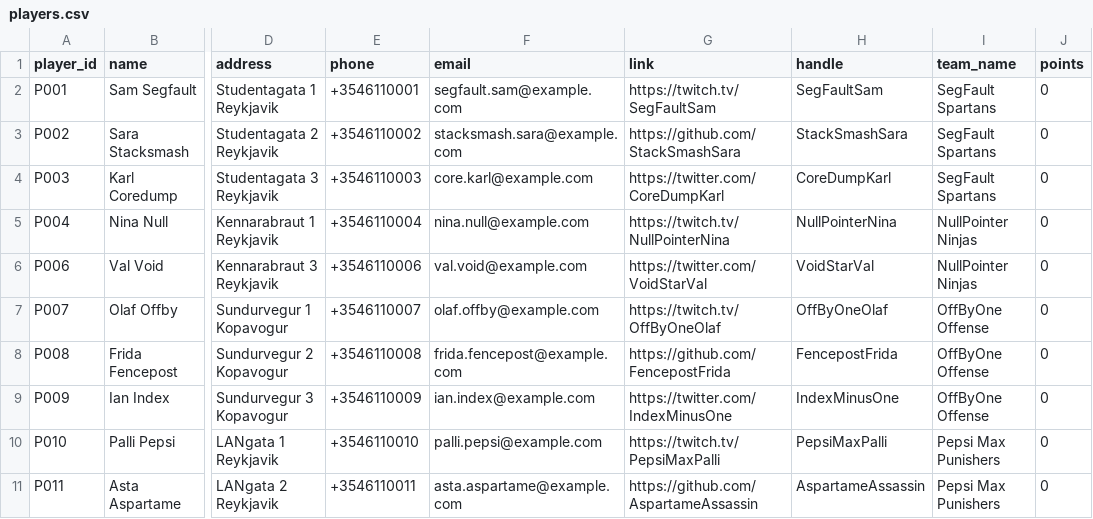
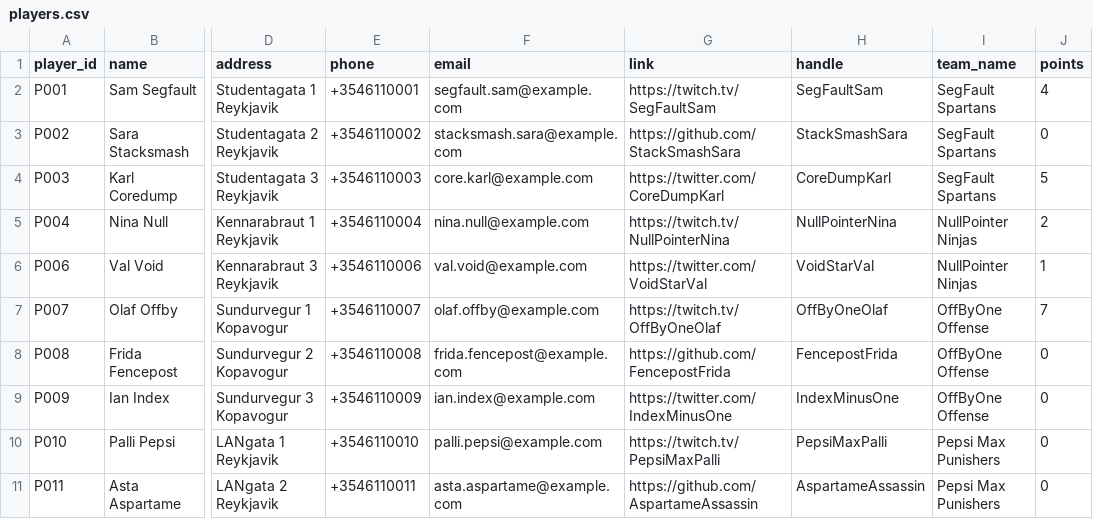
Before and after one commit to SteinarHelgi/esport_cup, a CSV file: Data/players.csv, drawn as a sheet; only a part is shown, gaps mark what is left out; the diff names each change by its address in the sheet, - before the commit and + after, or states it on an @@ line.

```diff
--- a/Data/players.csv
+++ b/Data/players.csv
-J2 (points): 0
+J2 (points): 4
-J4 (points): 0
+J4 (points): 5
-J5 (points): 0
+J5 (points): 2
-J6 (points): 0
+J6 (points): 1
-J7 (points): 0
+J7 (points): 7
```
Also changed, not shown: 3 other files.
